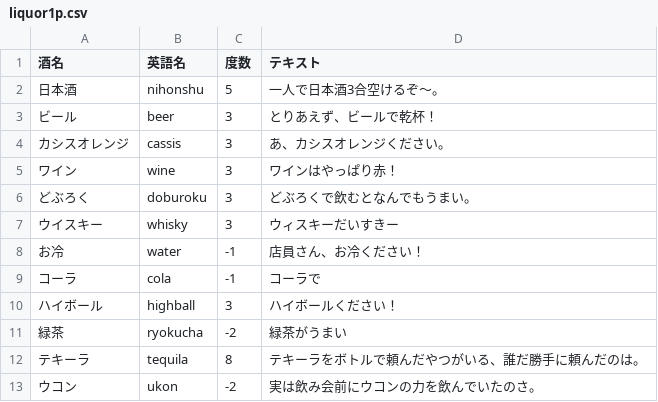
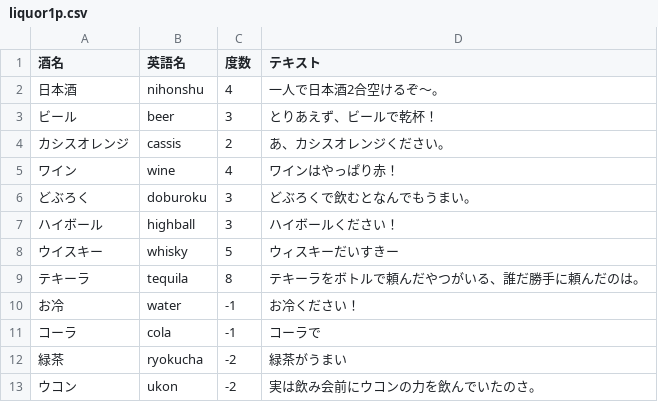
Before and after one commit to TaisukeMorimoto/MultiSugoroku, a CSV file: WebContent/WEB-INF/csv/liquor1p.csv, drawn as a sheet.

```diff
--- a/WebContent/WEB-INF/csv/liquor1p.csv
+++ b/WebContent/WEB-INF/csv/liquor1p.csv
@@ -1,13 +1,13 @@
 酒名,英語名,度数,テキスト
-日本酒,nihonshu,5,一人で日本酒3合空けるぞ～。
+日本酒,nihonshu,4,一人で日本酒2合空けるぞ～。
 ビール,beer,3,とりあえず、ビールで乾杯！
-カシスオレンジ,cassis,3,あ、カシスオレンジください。
-ワイン,wine,3,ワインはやっぱり赤！
+カシスオレンジ,cassis,2,あ、カシスオレンジください。
+ワイン,wine,4,ワインはやっぱり赤！
 どぶろく,doburoku,3,どぶろくで飲むとなんでもうまい。
-ウイスキー,whisky,3,ウィスキーだいすきー
-お冷,water,-1,店員さん、お冷ください！
+ハイボール,highball,3,ハイボールください！
+ウイスキー,whisky,5,ウィスキーだいすきー
+テキーラ,tequila,8,テキーラをボトルで頼んだやつがいる、誰だ勝手に頼んだのは。
+お冷,water,-1,お冷ください！
 コーラ,cola,-1,コーラで
-ハイボール,highball,3,ハイボールください！
 緑茶,ryokucha,-2,緑茶がうまい
-テキーラ,tequila,8,テキーラをボトルで頼んだやつがいる、誰だ勝手に頼んだのは。
 ウコン,ukon,-2,実は飲み会前にウコンの力を飲んでいたのさ。
```
Also changed, not shown: WebContent/WEB-INF/csv/liquorBar.csv, WebContent/WEB-INF/csv/liquorIzakaya.csv, 3 other files.
